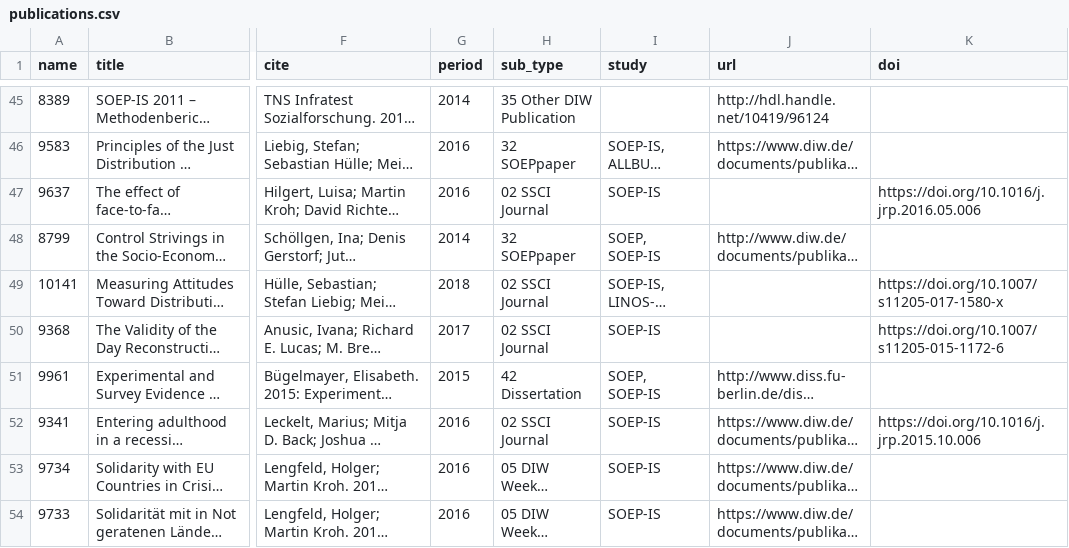
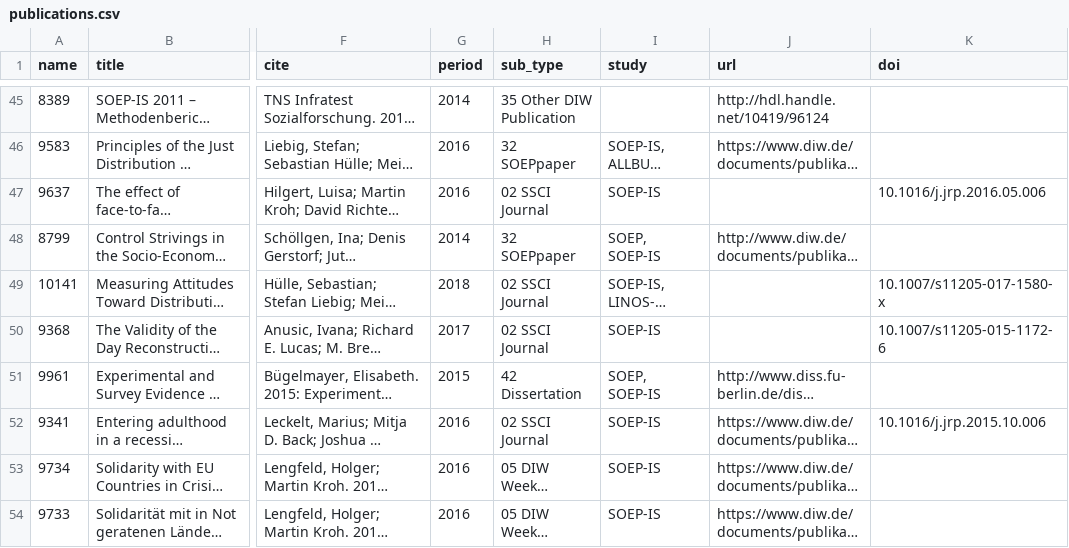
Before and after one commit to urahm/soep-is, a CSV file: metadata/publications.csv, drawn as a sheet; only a part is shown, gaps mark what is left out; long unchanged cells end in …; the diff covers the shown part only; the diff names each change by its address in the sheet, - before the commit and + after, or states it on an @@ line.

Commit message:
Change contents of doi column

```diff
--- a/metadata/publications.csv
+++ b/metadata/publications.csv
-K47 (doi): https://doi.org/10.1016/j.jrp.2016.05.006
+K47 (doi): 10.1016/j.jrp.2016.05.006
-K49 (doi): https://doi.org/10.1007/s11205-017-1580-x
+K49 (doi): 10.1007/s11205-017-1580-x
-K50 (doi): https://doi.org/10.1007/s11205-015-1172-6
+K50 (doi): 10.1007/s11205-015-1172-6
-K52 (doi): https://doi.org/10.1016/j.jrp.2015.10.006
+K52 (doi): 10.1016/j.jrp.2015.10.006
```
Also changed, not shown: 17 edited cells elsewhere in this file.
